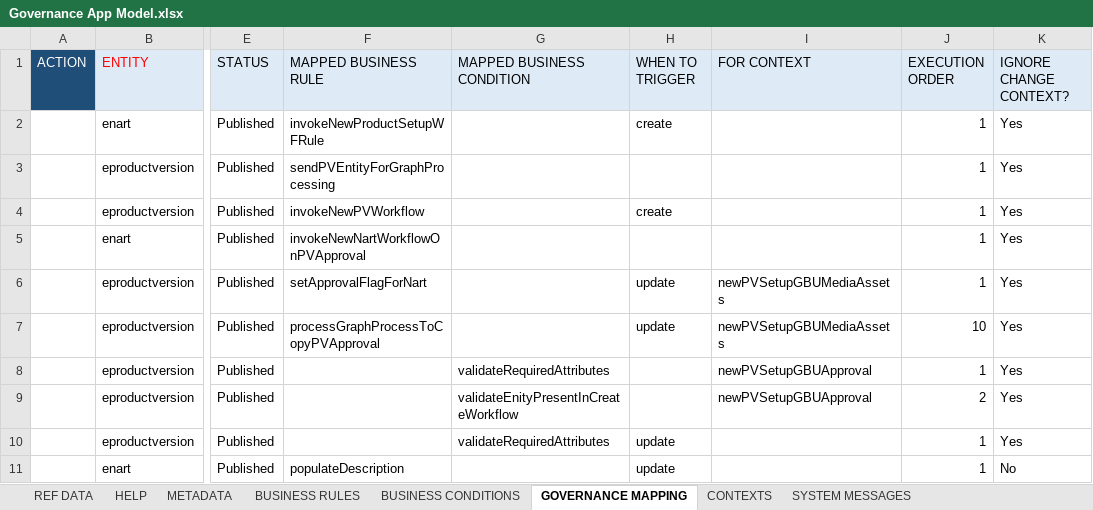
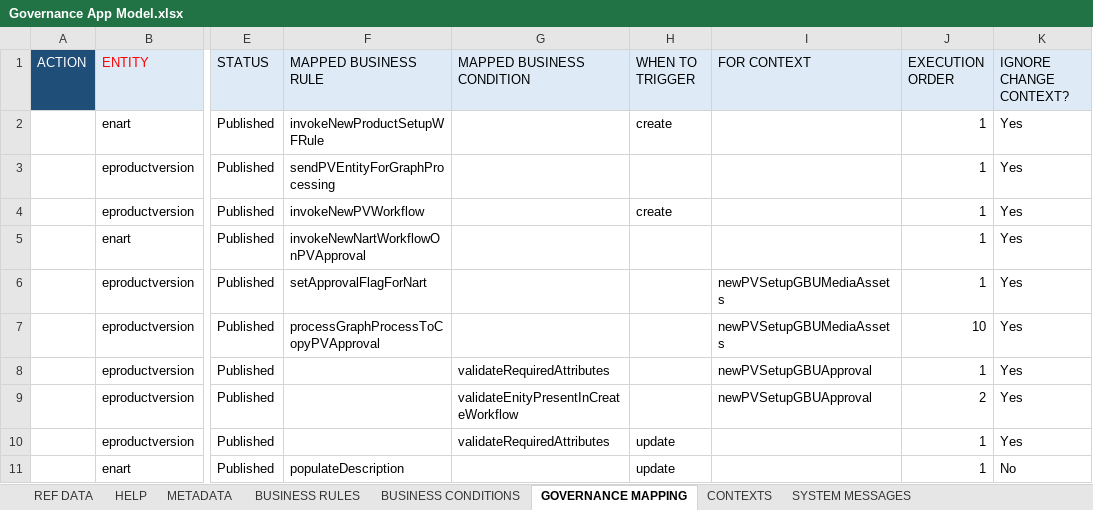
Before and after one commit to sumitbaddi-rs/Beiersdorf, an Excel workbook: seeddata-bsdf/99-exceldmd/Governance App Model.xlsx, sheet GOVERNANCE MAPPING, drawn as a sheet; only a part is shown, gaps mark what is left out; values as stored, in another font and other column widths than the file's, no borders; conditional formats not drawn; the diff names each change by its address in the sheet, - before the commit and + after, or states it on an @@ line.

```diff
--- a/seeddata-bsdf/99-exceldmd/Governance App Model.xlsx (sheet GOVERNANCE MAPPING)
+++ b/seeddata-bsdf/99-exceldmd/Governance App Model.xlsx (sheet GOVERNANCE MAPPING)
-H6:H7 (WHEN TO TRIGGER): update
+H6:H7 (WHEN TO TRIGGER): (empty)
```
Also changed, not shown: sheet BUSINESS RULES, 1 other file.
